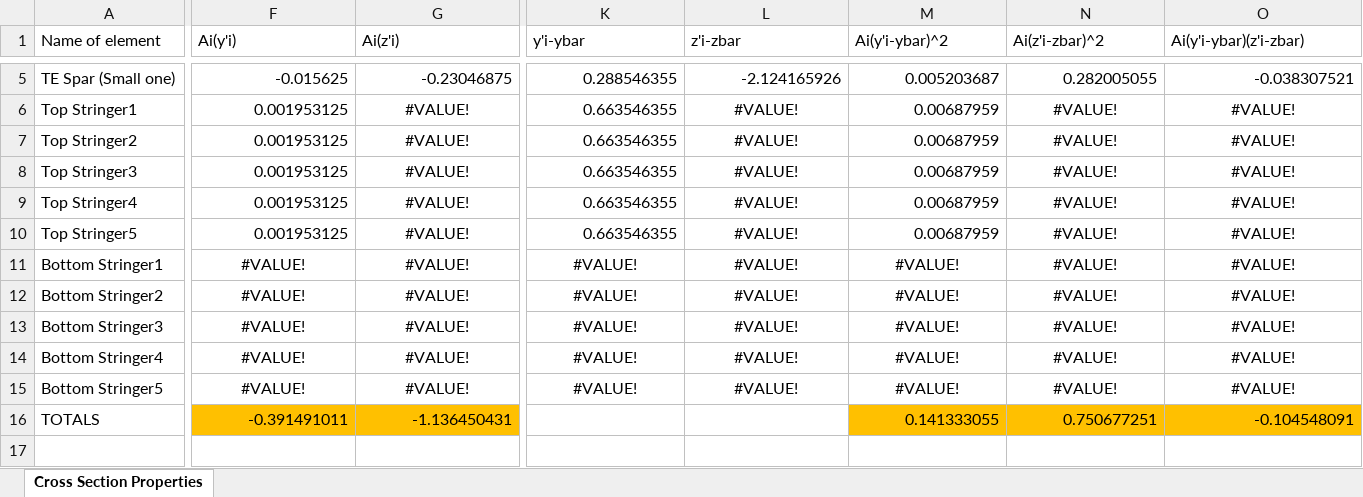
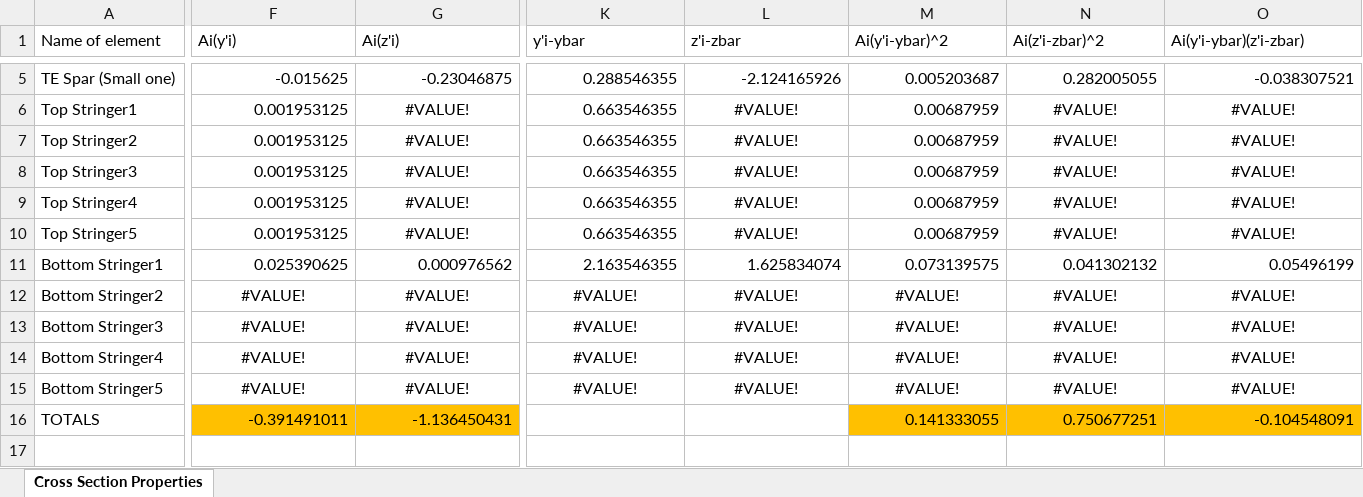
Before and after one commit to FlyAeroMan/structures-calc, an Excel workbook: src/Section Properties.xlsx, sheet Cross Section Properties, drawn as a sheet; only a part is shown, gaps mark what is left out; values as stored, in another font and other column widths than the file's, no borders; charts and pictures not drawn; the diff covers the shown part only; the diff names each change by its address in the sheet, - before the commit and + after, or states it on an @@ line.

Commit message:
Update Section Properties.xlsx
added yi and zi for bottom stringer 1

```diff
--- a/src/Section Properties.xlsx (sheet Cross Section Properties)
+++ b/src/Section Properties.xlsx (sheet Cross Section Properties)
-F11 (Ai(y'i)): #VALUE!
+F11 (Ai(y'i)): 0.025390625
-F11:G11 alignment: center
+F11:G11 alignment: right
-G11 (Ai(z'i)): #VALUE!
+G11 (Ai(z'i)): 0.000976562
-K11 (y'i-ybar): #VALUE!
+K11 (y'i-ybar): 2.163546355
-K11:O11 alignment: center
+K11:O11 alignment: right
-L11 (z'i-zbar): #VALUE!
+L11 (z'i-zbar): 1.625834074
-M11 (Ai(y'i-ybar)^2): #VALUE!
+M11 (Ai(y'i-ybar)^2): 0.073139575
-N11 (Ai(z'i-zbar)^2): #VALUE!
+N11 (Ai(z'i-zbar)^2): 0.041302132
-O11 (Ai(y'i-ybar)(z'i-zbar)): #VALUE!
+O11 (Ai(y'i-ybar)(z'i-zbar)): 0.05496199
```
Also changed, not shown: 12 edited cells and cell formats elsewhere in this sheet.
